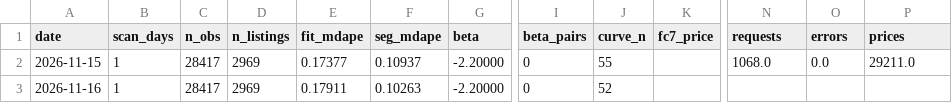
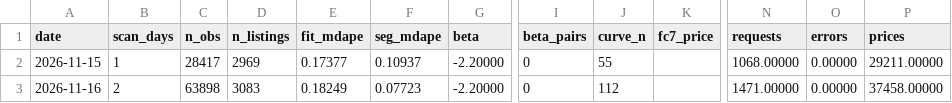
Before and after one commit to wkisai95/bbb, a CSV file: data/history/metrics.csv, drawn as a sheet; only a part is shown, gaps mark what is left out; the diff names each change by its address in the sheet, - before the commit and + after, or states it on an @@ line.

```diff
--- a/data/history/metrics.csv
+++ b/data/history/metrics.csv
-N2 (requests): 1068.0
+N2 (requests): 1068.00000
-O2 (errors): 0.0
+O2 (errors): 0.00000
-P2 (prices): 29211.0
+P2 (prices): 29211.00000
-B3 (scan_days): 1
+B3 (scan_days): 2
-C3 (n_obs): 28417
+C3 (n_obs): 63898
-D3 (n_listings): 2969
+D3 (n_listings): 3083
-E3 (fit_mdape): 0.17911
+E3 (fit_mdape): 0.18249
-F3 (seg_mdape): 0.10263
+F3 (seg_mdape): 0.07723
-J3 (curve_n): 52
+J3 (curve_n): 112
-N3 (requests): (empty)
+N3 (requests): 1471.00000
-O3 (errors): (empty)
+O3 (errors): 0.00000
-P3 (prices): (empty)
+P3 (prices): 37458.00000
```
Also changed, not shown: data/history/forecast.csv, data/listings.csv, 9 other files.
